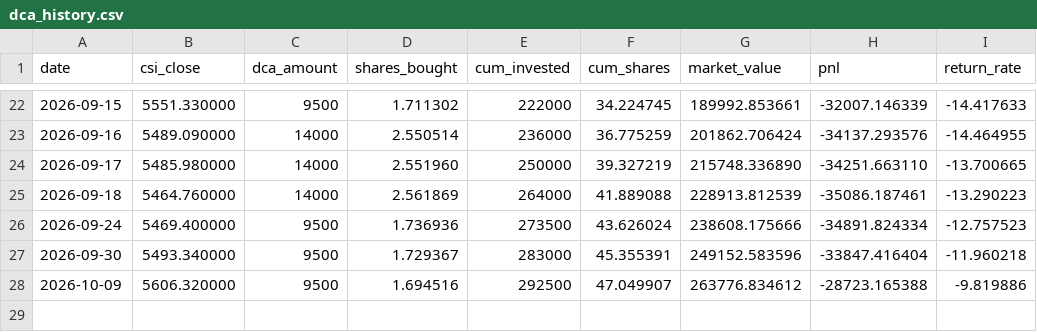
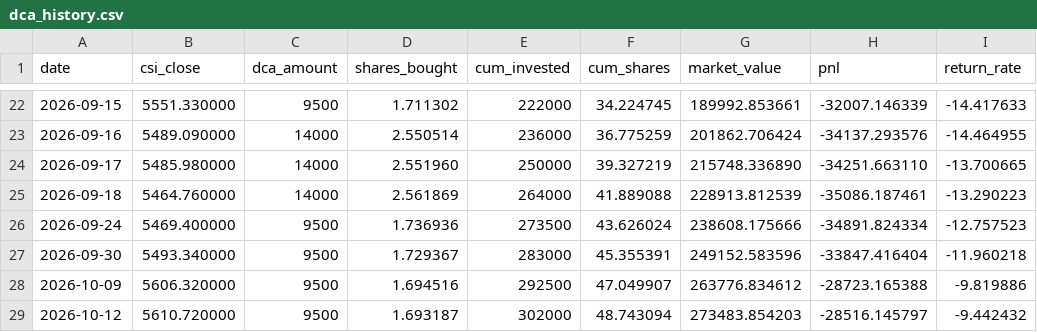
Before and after one commit to eternalee87/A-SHARE-dashboard, a CSV file: csi_dividend/data/dca_history.csv, drawn as a sheet; only a part is shown, gaps mark what is left out.

```diff
--- a/csi_dividend/data/dca_history.csv
+++ b/csi_dividend/data/dca_history.csv
@@ -28 +28,2 @@ date,csi_close,dca_amount,shares_bought,cum_invested,cum_shares,market_value,pnl
 2026-10-09,5606.320000,9500,1.694516,292500,47.049907,263776.834612,-28723.165388,-9.819886
+2026-10-12,5610.720000,9500,1.693187,302000,48.743094,273483.854203,-28516.145797,-9.442432
```
Also changed, not shown: csi_dividend/data/csi_price.csv, 8 other files.
